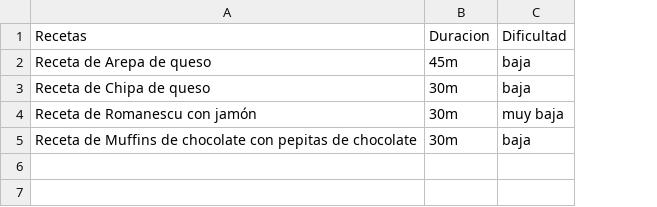
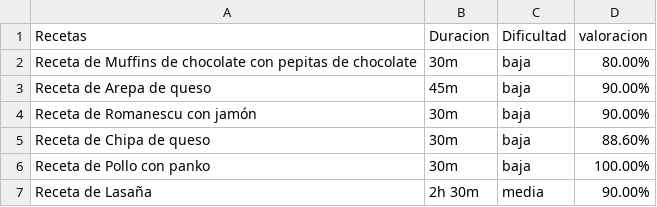
Before and after one commit to Ebedoya0712/BotRamsey, a CSV file: proyecto_recetas/data/recetas.csv, drawn as a sheet; removed rows and columns are numbered as before the commit, all else as after; the diff names each change by its address in the sheet, - before the commit and + after, or states it on an @@ line.

```diff
--- a/proyecto_recetas/data/recetas.csv
+++ b/proyecto_recetas/data/recetas.csv
+column D (valoracion), row 3: 90.00%; rows 5-6: 88.60% | 100.00%
+row 2: Receta de Muffins de chocolate con pepitas de chocolate | 30m | baja | 80.00%
+row 4: Receta de Romanescu con jamón | 30m | baja | 90.00%
-row 4: Receta de Romanescu con jamón | 30m | muy baja
-A6 (Recetas): Receta de Muffins de chocolate con pepitas de chocolate
+A6 (Recetas): Receta de Pollo con panko
+row 7: Receta de Lasaña | 2h 30m | media | 90.00%
```
Also changed, not shown: 3 other files.
